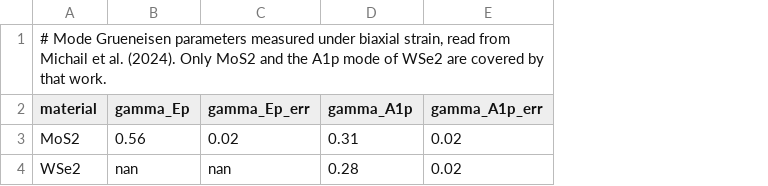
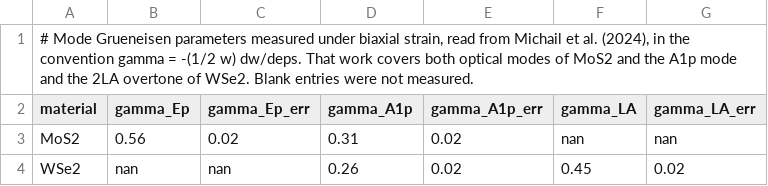
Before and after one commit to Tanvir-Mahmud-Mahim/Width-scaling-in-monolayer-semiconductor-nanoribbon-transistors, a CSV file: benchmarks/michail2024_measured_gruneisen_biaxial.csv, drawn as a sheet; the diff names each change by its address in the sheet, - before the commit and + after, or states it on an @@ line.

```diff
--- a/benchmarks/michail2024_measured_gruneisen_biaxial.csv
+++ b/benchmarks/michail2024_measured_gruneisen_biaxial.csv
+column F (gamma_LA), rows 3-4: nan | 0.45
+column G (gamma_LA_err), rows 3-4: nan | 0.02
-A1 (material): …et al. (2024). Only MoS2 and the A1p mode of WSe2 are covered by that work.
+A1 (material): …et al. (2024), in the convention gamma = -(1/2 w) dw/deps. That work covers both optical modes of MoS2 and the A1p mode and the 2LA overtone of WSe2. Blank entries were not measured.
-D4 (gamma_A1p): 0.28
+D4 (gamma_A1p): 0.26
```
Also changed, not shown: benchmarks/pena2026_nanoribbon_on_currents.csv, 1 other file.
